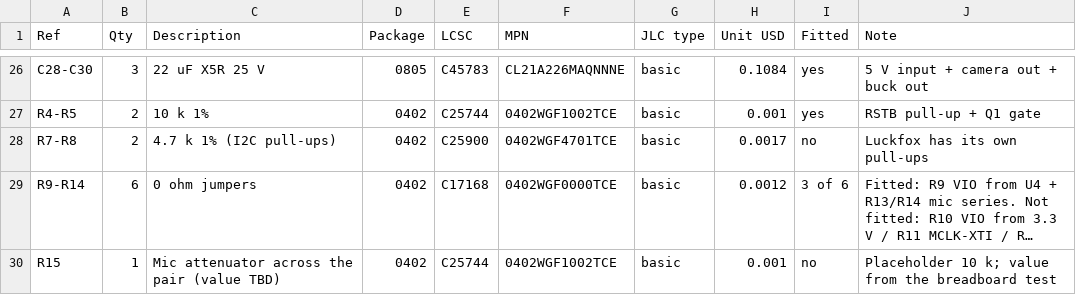
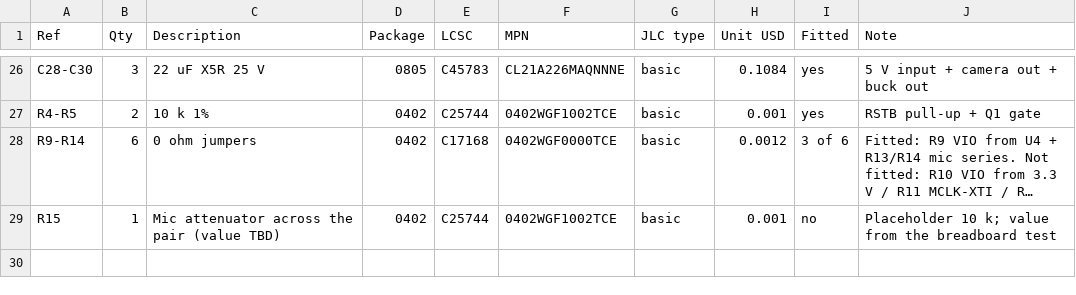
Before and after one commit to luci3D/open-dvr, a CSV file: decoder-board/bom.csv, drawn as a sheet; only a part is shown, gaps mark what is left out; long unchanged cells end in …; the diff names each change by its address in the sheet, - before the commit and + after, or states it on an @@ line.

```diff
--- a/decoder-board/bom.csv
+++ b/decoder-board/bom.csv
-row 28: R7-R8 | 2 | 4.7 k 1% (I2C pull-ups) | 0402 | C25900 | 0402WGF4701TCE | basic | 0.0017 | no | Luckfox has its own pull-ups
```
Also changed, not shown: 13 other files.
